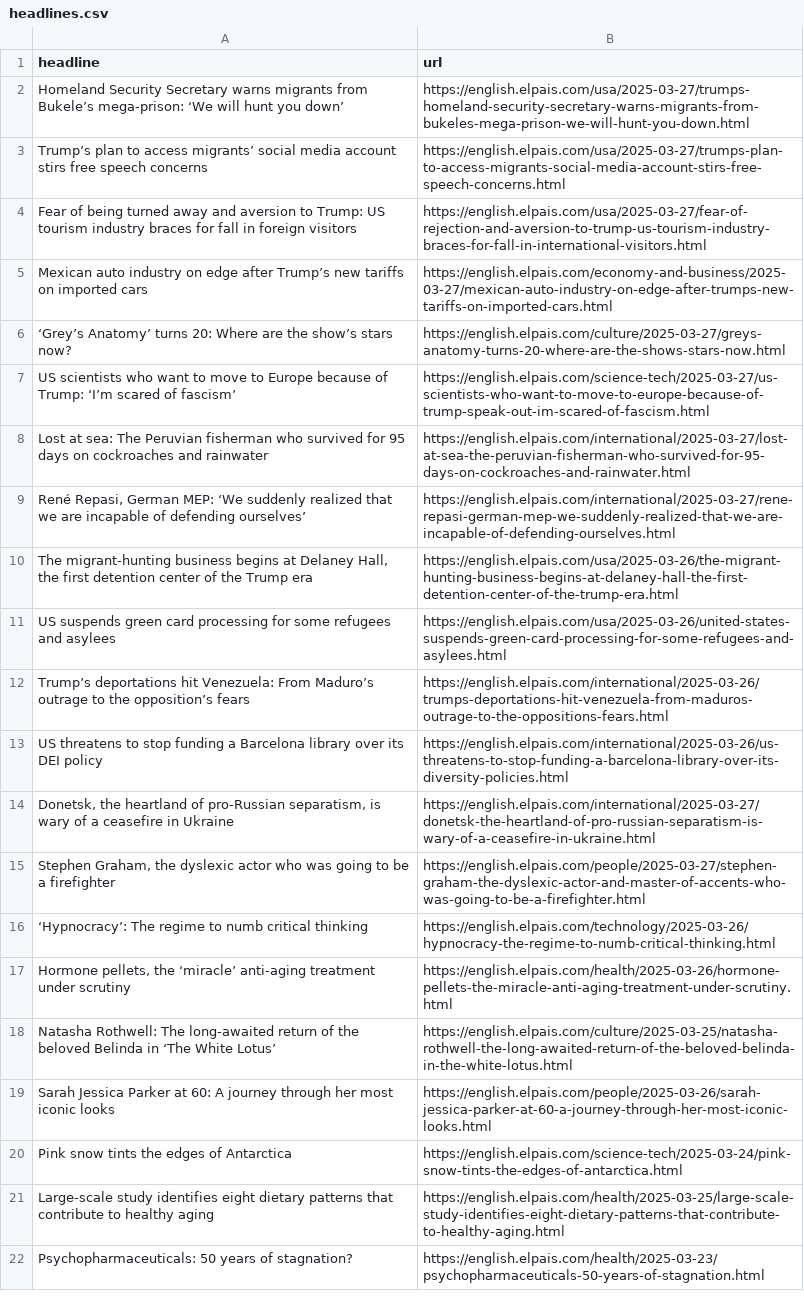
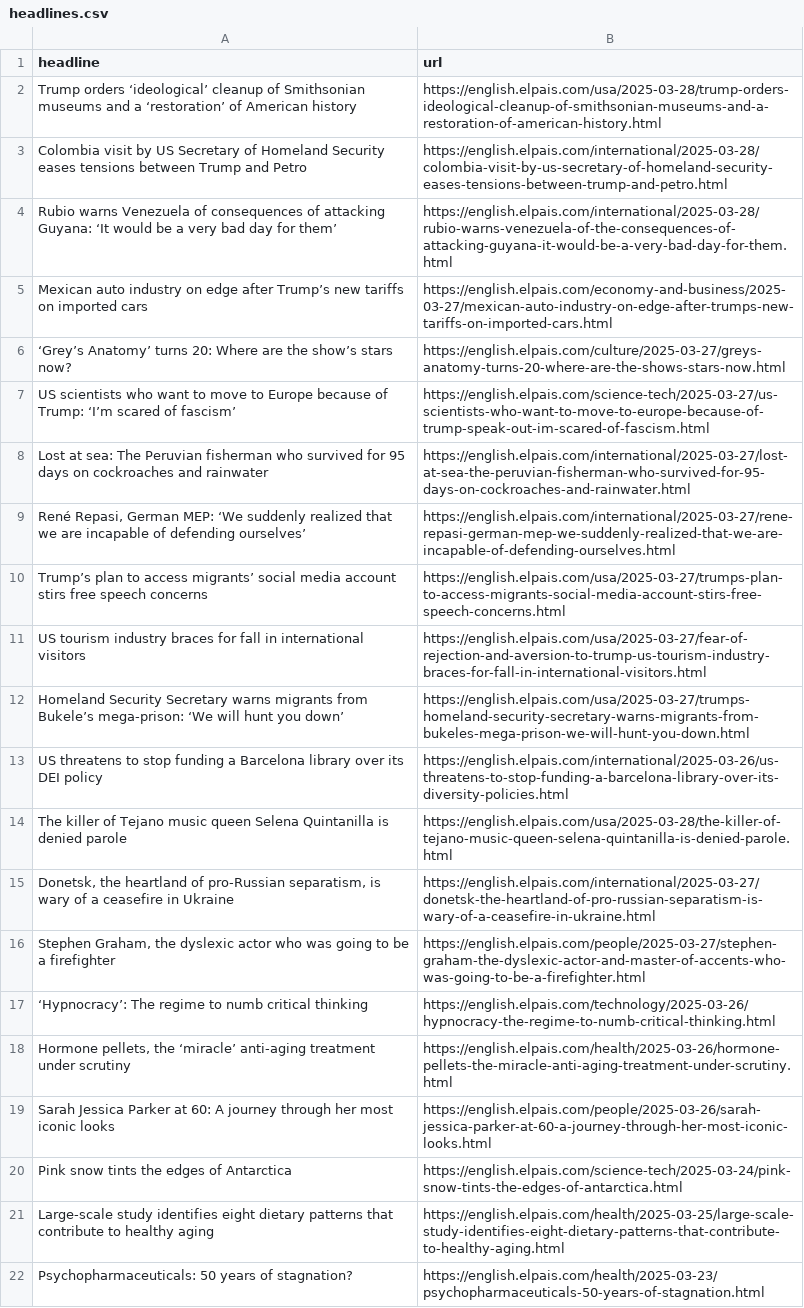
Before and after one commit to berberebecca/el-pais-autoscraper, a CSV file: headlines.csv, drawn as a sheet; only a part is shown.

```diff
--- a/headlines.csv
+++ b/headlines.csv
@@ -1,5 +1,5 @@
 headline,url
-Homeland Security Secretary warns migrants from Bukele’s mega-prison: ‘We will hunt you down’,https://english.elpais.com/usa/2025-03-27/trumps-homeland-security-secretary-warns-migrants-from-bukeles-mega-prison-we-will-hunt-you-down.html
-Trump’s plan to access migrants’ social media account stirs free speech concerns,https://english.elpais.com/usa/2025-03-27/trumps-plan-to-access-migrants-social-media-account-stirs-free-speech-concerns.html
-Fear of being turned away and aversion to Trump: US tourism industry braces for fall in foreign visitors,https://english.elpais.com/usa/2025-03-27/fear-of-rejection-and-aversion-to-trump-us-tourism-industry-braces-for-fall-in-international-visitors.html
+Trump orders ‘ideological’ cleanup of Smithsonian museums and a ‘restoration’ of American history,https://english.elpais.com/usa/2025-03-28/trump-orders-ideological-cleanup-of-smithsonian-museums-and-a-restoration-of-american-history.html
+Colombia visit by US Secretary of Homeland Security eases tensions between Trump and Petro,https://english.elpais.com/international/2025-03-28/colombia-visit-by-us-secretary-of-homeland-security-eases-tensions-between-trump-and-petro.html
+Rubio warns Venezuela of consequences of attacking Guyana: ‘It would be a very bad day for them’,https://english.elpais.com/international/2025-03-28/rubio-warns-venezuela-of-the-consequences-of-attacking-guyana-it-would-be-a-very-bad-day-for-them.html
 Mexican auto industry on edge after Trump’s new tariffs on imported cars,https://english.elpais.com/economy-and-business/2025-03-27/mexican-auto-industry-on-edge-after-trumps-new-tariffs-on-imported-cars.html
@@ -9,6 +9,7 @@ Lost at sea: The Peruvian fisherman who survived for 95 days on cockroaches and
 "René Repasi, German MEP: ‘We suddenly realized that we are incapable of defending ourselves’",https://english.elpais.com/international/2025-03-27/rene-repasi-german-mep-we-suddenly-realized-that-we-are-incapable-of-defending-ourselves.html
-"The migrant-hunting business begins at Delaney Hall, the first detention center of the Trump era",https://english.elpais.com/usa/2025-03-26/the-migrant-hunting-business-begins-at-delaney-hall-the-first-detention-center-of-the-trump-era.html
-US suspends green card processing for some refugees and asylees,https://english.elpais.com/usa/2025-03-26/united-states-suspends-green-card-processing-for-some-refugees-and-asylees.html
-Trump’s deportations hit Venezuela: From Maduro’s outrage to the opposition’s fears,https://english.elpais.com/international/2025-03-26/trumps-deportations-hit-venezuela-from-maduros-outrage-to-the-oppositions-fears.html
+Trump’s plan to access migrants’ social media account stirs free speech concerns,https://english.elpais.com/usa/2025-03-27/trumps-plan-to-access-migrants-social-media-account-stirs-free-speech-concerns.html
+US tourism industry braces for fall in international visitors,https://english.elpais.com/usa/2025-03-27/fear-of-rejection-and-aversion-to-trump-us-tourism-industry-braces-for-fall-in-international-visitors.html
+Homeland Security Secretary warns migrants from Bukele’s mega-prison: ‘We will hunt you down’,https://english.elpais.com/usa/2025-03-27/trumps-homeland-security-secretary-warns-migrants-from-bukeles-mega-prison-we-will-hunt-you-down.html
 US threatens to stop funding a Barcelona library over its DEI policy,https://english.elpais.com/international/2025-03-26/us-threatens-to-stop-funding-a-barcelona-library-over-its-diversity-policies.html
+The killer of Tejano music queen Selena Quintanilla is denied parole,https://english.elpais.com/usa/2025-03-28/the-killer-of-tejano-music-queen-selena-quintanilla-is-denied-parole.html
 "Donetsk, the heartland of pro-Russian separatism, is wary of a ceasefire in Ukraine",https://english.elpais.com/international/2025-03-27/donetsk-the-heartland-of-pro-russian-separatism-is-wary-of-a-ceasefire-in-ukraine.html
@@ -17,3 +18,2 @@ US threatens to stop funding a Barcelona library over its DEI policy,https://eng
 "Hormone pellets, the ‘miracle’ anti-aging treatment under scrutiny",https://english.elpais.com/health/2025-03-26/hormone-pellets-the-miracle-anti-aging-treatment-under-scrutiny.html
-Natasha Rothwell: The long-awaited return of the beloved Belinda in ‘The White Lotus’,https://english.elpais.com/culture/2025-03-25/natasha-rothwell-the-long-awaited-return-of-the-beloved-belinda-in-the-white-lotus.html
 Sarah Jessica Parker at 60: A journey through her most iconic looks,https://english.elpais.com/people/2025-03-26/sarah-jessica-parker-at-60-a-journey-through-her-most-iconic-looks.html
```
